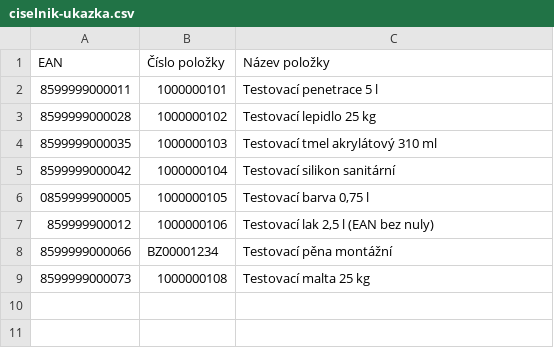
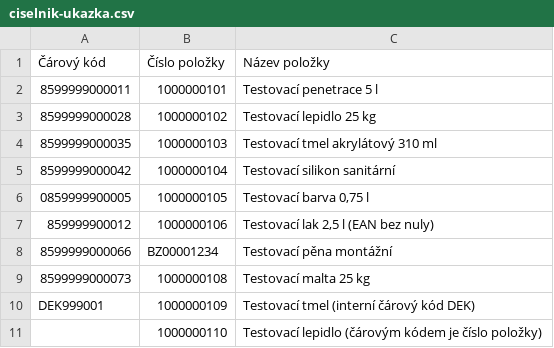
Before and after one commit to washeck009/aplikace-cs, a CSV file: docs/testovaci-data/ciselnik-ukazka.csv, drawn as a sheet.

Commit message:
Kódy zboží nejen EAN (0.4.3)
- Rozlišení skenu: lokace jen ve formátu lokace (H/P s číslicí a pomlčkami), vše ostatní je kód zboží
- Kód zboží se hledá v čárovém kódu i čísle položky; záznam dostane čárový kód z číselníku
- Sloupec ean = Čárový kód: text velkými písmeny bez mezer, bez kontroly jen číslice (i import číselníku)
- Popisky EAN → Čárový kód; specifikace (i převod z AppSheetu), README, CHANGELOG, CLAUDE.md

```diff
--- a/docs/testovaci-data/ciselnik-ukazka.csv
+++ b/docs/testovaci-data/ciselnik-ukazka.csv
@@ -1,2 +1,2 @@
-EAN;Číslo položky;Název položky
+Čárový kód;Číslo položky;Název položky
 8599999000011;1000000101;Testovací penetrace 5 l
@@ -9 +9,3 @@
 8599999000073;1000000108;Testovací malta 25 kg
+DEK999001;1000000109;Testovací tmel (interní čárový kód DEK)
+;1000000110;Testovací lepidlo (čárovým kódem je číslo položky)
```
Also changed, not shown: 21 other files.
